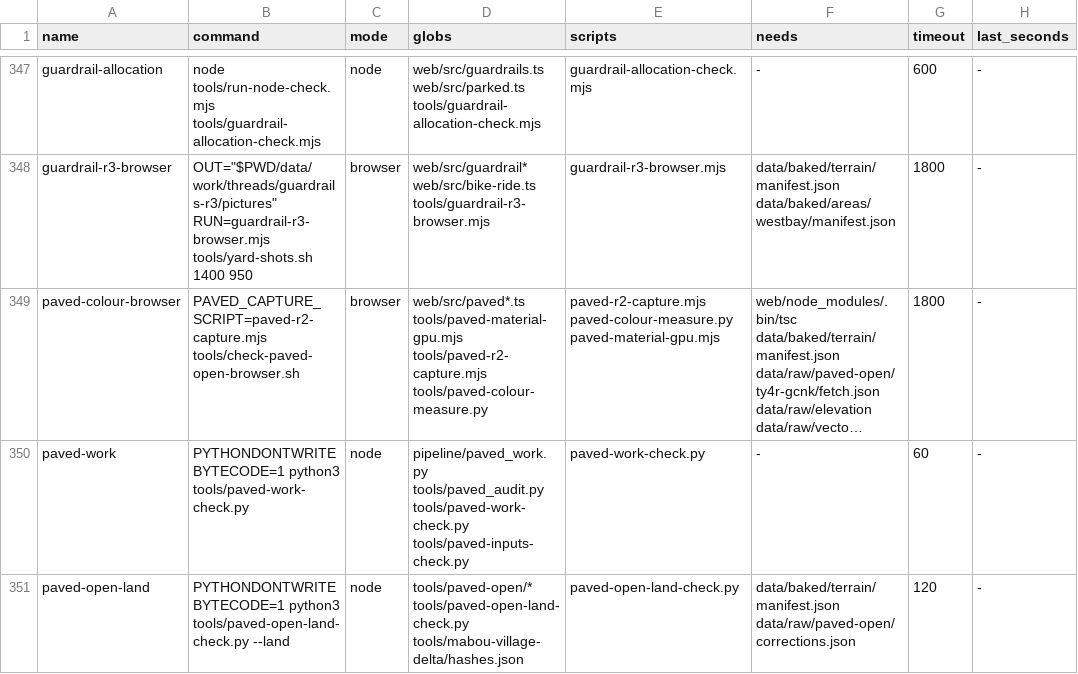
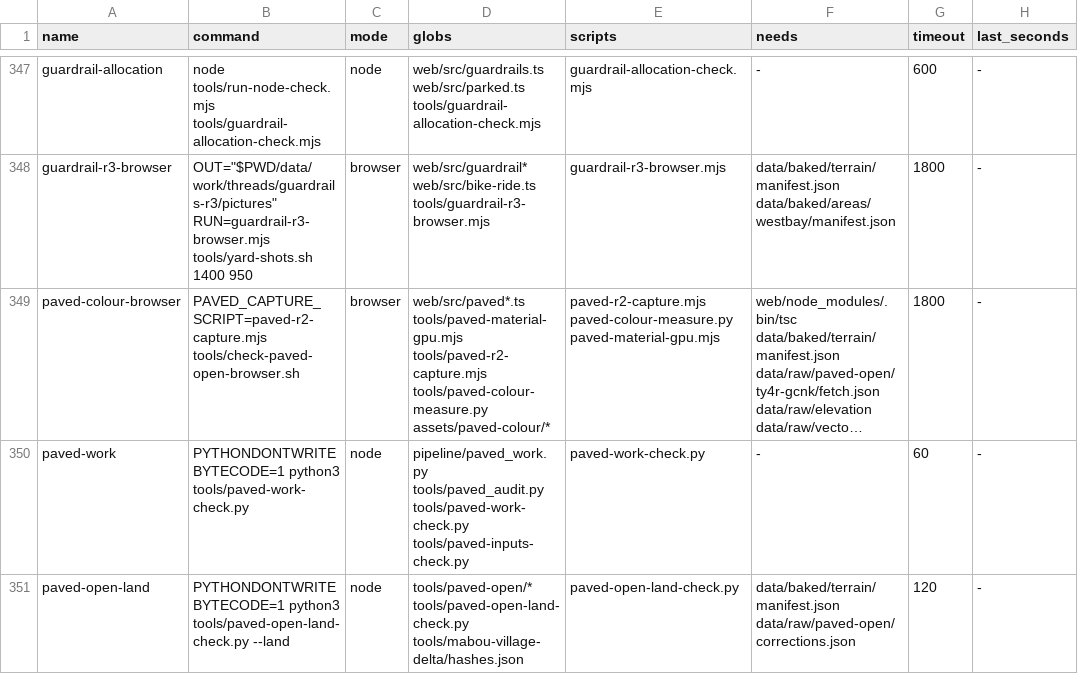
Before and after one commit to dfakkeldy/just-drive, a TSV file: tools/checks.tsv, drawn as a sheet; only a part is shown, gaps mark what is left out; long unchanged cells end in …; the diff names each change by its address in the sheet, - before the commit and + after, or states it on an @@ line.

Commit message:
Disable finish pass and recenter Mabou road sample boxes in paved-colour-browser (#189)

```diff
--- a/tools/checks.tsv
+++ b/tools/checks.tsv
-D349 (globs): …tools/paved-r2-capture.mjs tools/paved-colour-measure.py
+D349 (globs): …tools/paved-r2-capture.mjs tools/paved-colour-measure.py assets/paved-colour/*
```
Also changed, not shown: 8 other files.
